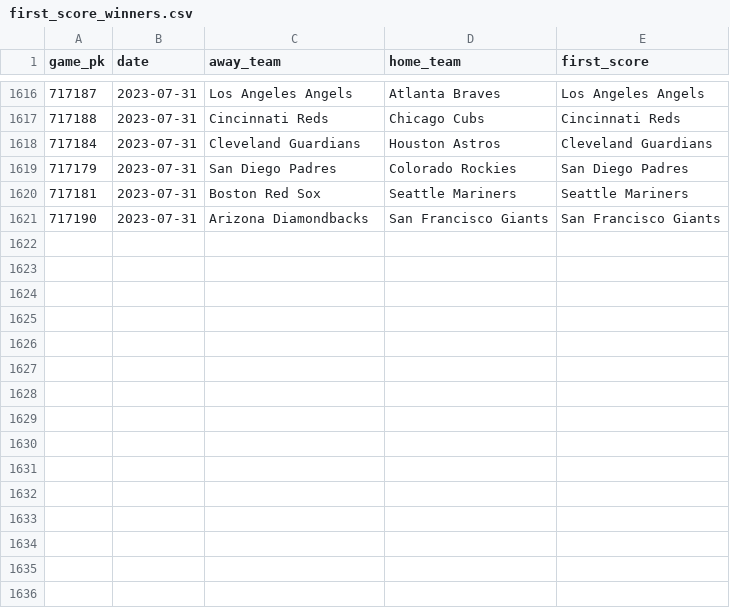
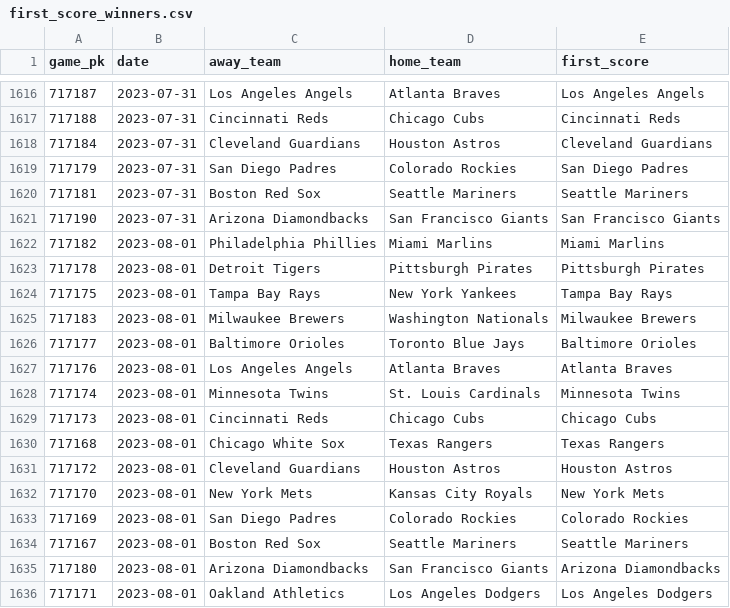
Before and after one commit to chadallison/mlb_cpr, a CSV file: first_score_winners.csv, drawn as a sheet; only a part is shown, gaps mark what is left out.

```diff
--- a/first_score_winners.csv
+++ b/first_score_winners.csv
@@ -1621 +1621,16 @@ game_pk,date,away_team,home_team,first_score
 717190,2023-07-31,Arizona Diamondbacks,San Francisco Giants,San Francisco Giants
+717182,2023-08-01,Philadelphia Phillies,Miami Marlins,Miami Marlins
+717178,2023-08-01,Detroit Tigers,Pittsburgh Pirates,Pittsburgh Pirates
+717175,2023-08-01,Tampa Bay Rays,New York Yankees,Tampa Bay Rays
+717183,2023-08-01,Milwaukee Brewers,Washington Nationals,Milwaukee Brewers
+717177,2023-08-01,Baltimore Orioles,Toronto Blue Jays,Baltimore Orioles
+717176,2023-08-01,Los Angeles Angels,Atlanta Braves,Atlanta Braves
+717174,2023-08-01,Minnesota Twins,St. Louis Cardinals,Minnesota Twins
+717173,2023-08-01,Cincinnati Reds,Chicago Cubs,Chicago Cubs
+717168,2023-08-01,Chicago White Sox,Texas Rangers,Texas Rangers
+717172,2023-08-01,Cleveland Guardians,Houston Astros,Houston Astros
+717170,2023-08-01,New York Mets,Kansas City Royals,New York Mets
+717169,2023-08-01,San Diego Padres,Colorado Rockies,Colorado Rockies
+717167,2023-08-01,Boston Red Sox,Seattle Mariners,Seattle Mariners
+717180,2023-08-01,Arizona Diamondbacks,San Francisco Giants,Arizona Diamondbacks
+717171,2023-08-01,Oakland Athletics,Los Angeles Dodgers,Los Angeles Dodgers
```
Also changed, not shown: all_game_hrs.csv, all_game_ks.csv, 28 other files.
